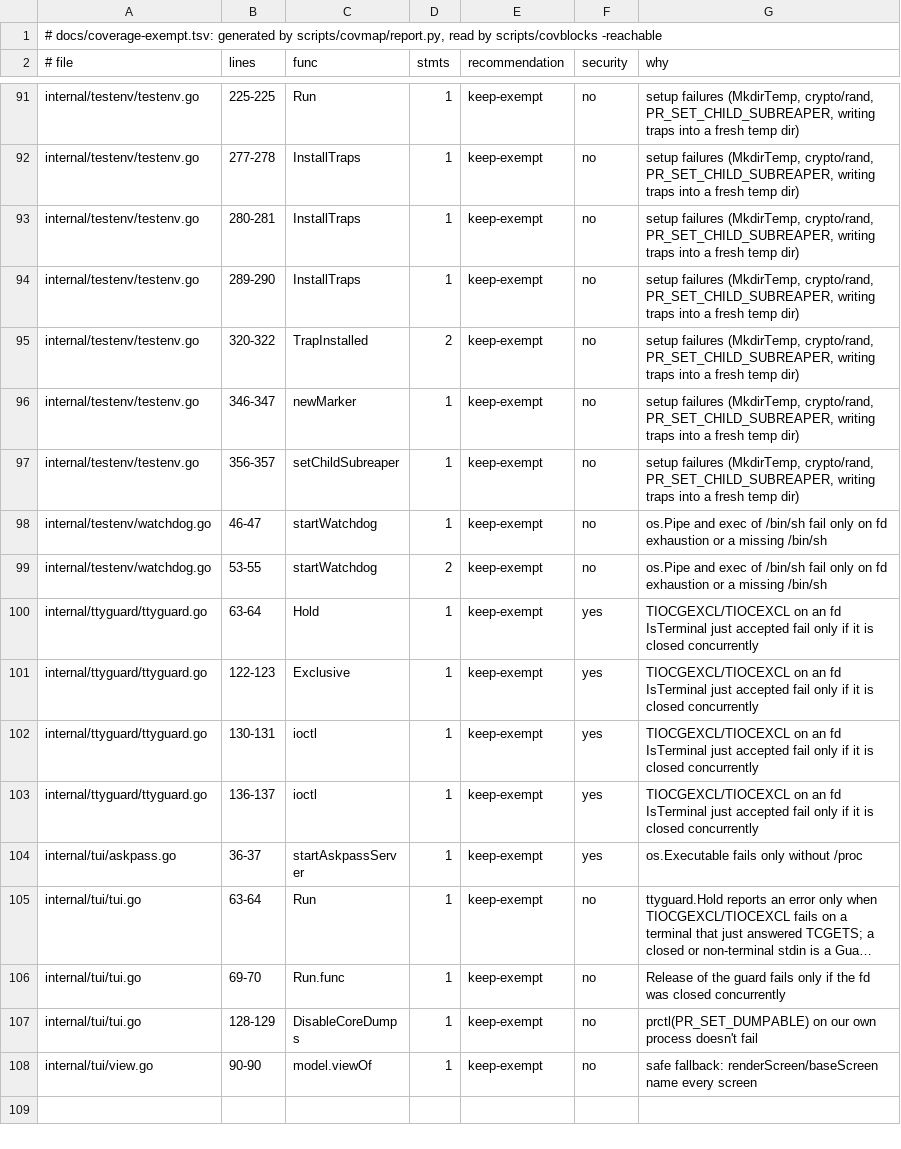
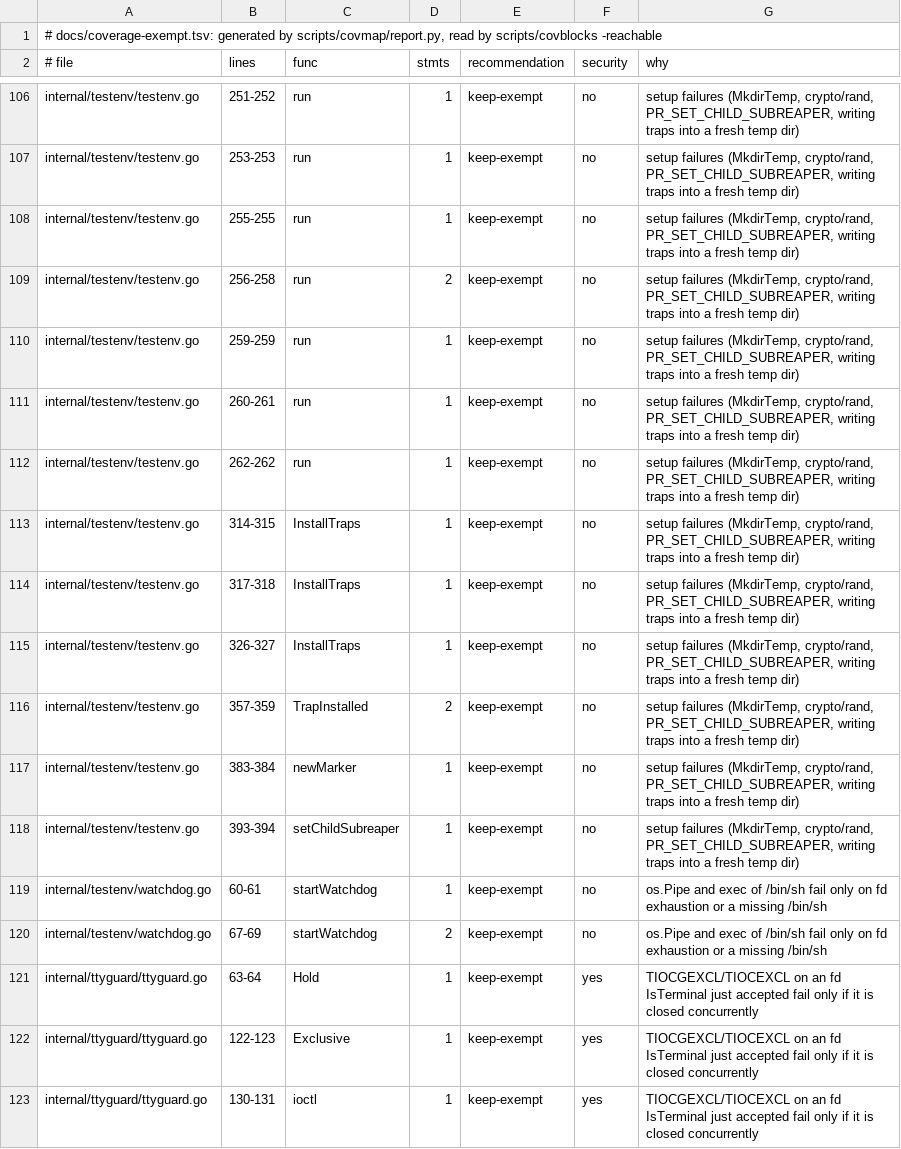
Before and after one commit to Enzord758/archmaid, a TSV file: docs/coverage-exempt.tsv, drawn as a sheet; only a part is shown, gaps mark what is left out; the shorter side is filled out with more unchanged rows; long unchanged cells end in …; addresses are those after the commit; the diff covers the shown part only; the diff names each change by its address in the sheet, - before the commit and + after, or states it on an @@ line.

```diff
--- a/docs/coverage-exempt.tsv
+++ b/docs/coverage-exempt.tsv
-B106 (lines): 225-225
+B106 (lines): 251-252
-C106 (func): Run
+C106 (func): run
+row 107: internal/testenv/testenv.go | 253-253 | run | 1 | keep-exempt | no | setup failures (MkdirTemp, crypto/rand, PR_SET_CHILD_SUBREAPER, writing traps into a fresh temp dir)
+row 108: internal/testenv/testenv.go | 255-255 | run | 1 | keep-exempt | no | setup failures (MkdirTemp, crypto/rand, PR_SET_CHILD_SUBREAPER, writing traps into a fresh temp dir)
+row 109: internal/testenv/testenv.go | 256-258 | run | 2 | keep-exempt | no | setup failures (MkdirTemp, crypto/rand, PR_SET_CHILD_SUBREAPER, writing traps into a fresh temp dir)
+row 110: internal/testenv/testenv.go | 259-259 | run | 1 | keep-exempt | no | setup failures (MkdirTemp, crypto/rand, PR_SET_CHILD_SUBREAPER, writing traps into a fresh temp dir)
+row 111: internal/testenv/testenv.go | 260-261 | run | 1 | keep-exempt | no | setup failures (MkdirTemp, crypto/rand, PR_SET_CHILD_SUBREAPER, writing traps into a fresh temp dir)
+row 112: internal/testenv/testenv.go | 262-262 | run | 1 | keep-exempt | no | setup failures (MkdirTemp, crypto/rand, PR_SET_CHILD_SUBREAPER, writing traps into a fresh temp dir)
-B113 (lines): 277-278
+B113 (lines): 314-315
-B114 (lines): 280-281
+B114 (lines): 317-318
-B115 (lines): 289-290
+B115 (lines): 326-327
-B116 (lines): 320-322
+B116 (lines): 357-359
-B117 (lines): 346-347
+B117 (lines): 383-384
-B118 (lines): 356-357
+B118 (lines): 393-394
-B119 (lines): 46-47
+B119 (lines): 60-61
-B120 (lines): 53-55
+B120 (lines): 67-69
```
Also changed, not shown: 15 added rows and 26 edited cells elsewhere in this file, 3 other files.
